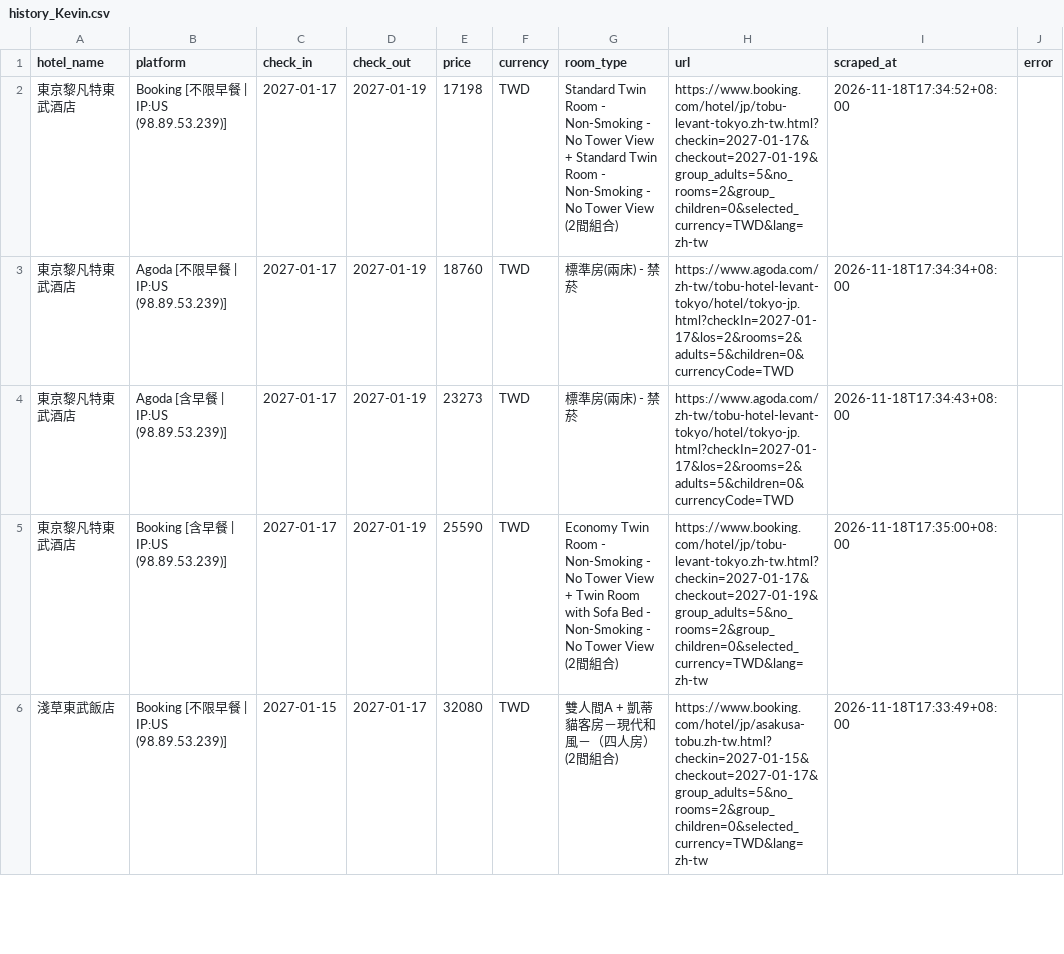
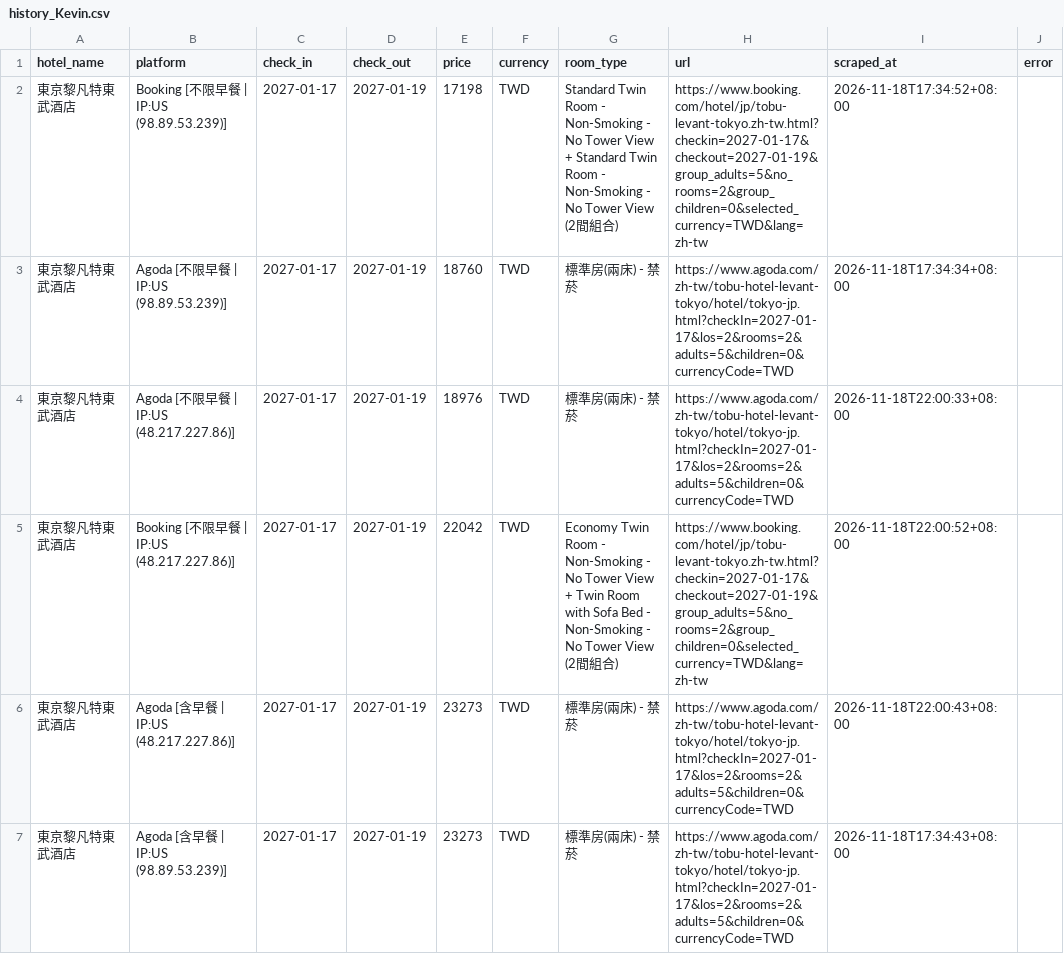
Before and after one commit to andycdmo-sys/hotel-price-comparator, a CSV file: output/history_Kevin.csv, drawn as a sheet; only a part is shown; the shorter side is filled out with more unchanged rows; the diff covers the shown part only; the diff names each change by its address in the sheet, - before the commit and + after, or states it on an @@ line.

```diff
--- a/output/history_Kevin.csv
+++ b/output/history_Kevin.csv
+row 4: 東京黎凡特東武酒店 | Agoda [不限早餐 | IP:US (48.217.227.86)] | 2027-01-17 | 2027-01-19 | 18976 | TWD | 標準房(兩床) - 禁菸 | https://www.agoda.com/zh-tw/tobu-hotel-levant-tokyo/hotel/tokyo-jp.html?checkIn=2027-01-17&los=2&rooms=2&adults=5&children=0&currencyCode=TWD | 2026-11-18T22:00:33+08:00
+row 5: 東京黎凡特東武酒店 | Booking [不限早餐 | IP:US (48.217.227.86)] | 2027-01-17 | 2027-01-19 | 22042 | TWD | Economy Twin Room - Non-Smoking - No Tower View + Twin Room with Sofa Bed - Non-Smoking - No Tower View (2間組合) | https://www.booking.com/hotel/jp/tobu-levant-tokyo.zh-tw.html?checkin=2027-01-17&checkout=2027-01-19&group_adults=5&no_rooms=2&group_children=0&selected_currency=TWD&lang=zh-tw | 2026-11-18T22:00:52+08:00
+row 6: 東京黎凡特東武酒店 | Agoda [含早餐 | IP:US (48.217.227.86)] | 2027-01-17 | 2027-01-19 | 23273 | TWD | 標準房(兩床) - 禁菸 | https://www.agoda.com/zh-tw/tobu-hotel-levant-tokyo/hotel/tokyo-jp.html?checkIn=2027-01-17&los=2&rooms=2&adults=5&children=0&currencyCode=TWD | 2026-11-18T22:00:43+08:00
```
Also changed, not shown: 9 added rows elsewhere in this file, output/history_AndyTest.csv, 6 other files.
